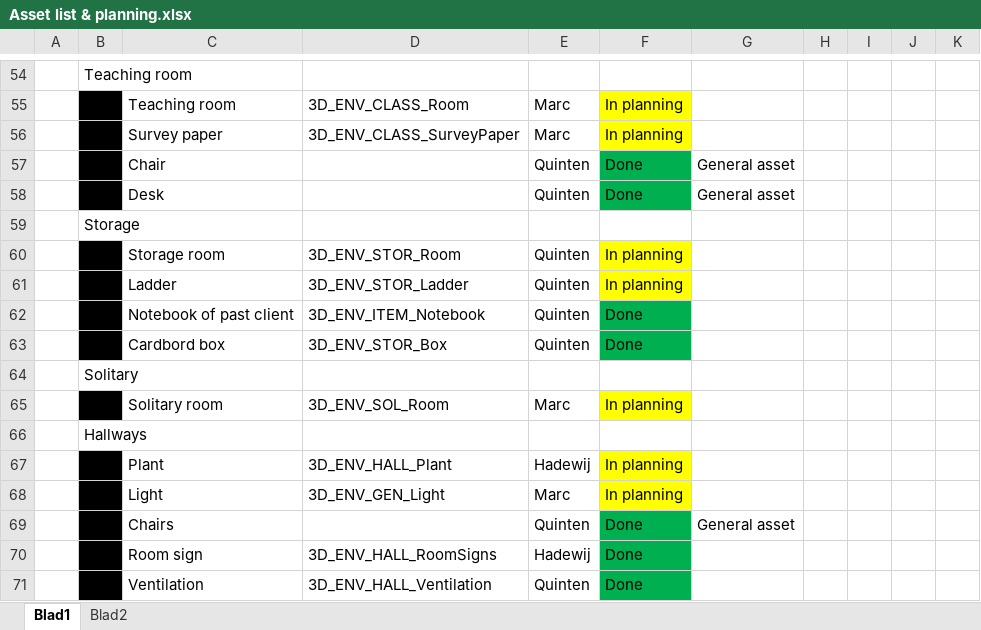
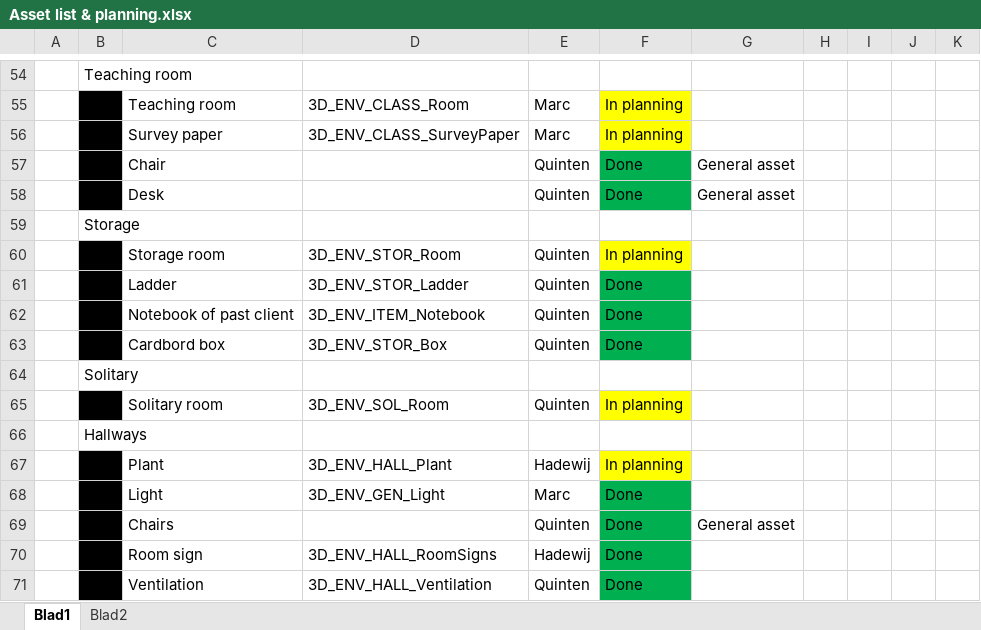
Before and after one commit to happy30/Gamelab-Jaar3, an Excel workbook: Documentation/Asset list & planning.xlsx, sheet Blad1, drawn as a sheet; only a part is shown, gaps mark what is left out; values as stored, in another font and other column widths than the file's, no borders; the diff names each change by its address in the sheet, - before the commit and + after, or states it on an @@ line.

```diff
--- a/Documentation/Asset list & planning.xlsx (sheet Blad1)
+++ b/Documentation/Asset list & planning.xlsx (sheet Blad1)
-F61: In planning
+F61: Done
-F61 fill: #FFFF00
+F61 fill: #00B050
-E65: Marc
+E65: Quinten
-F68: In planning
+F68: Done
-F68 fill: #FFFF00
+F68 fill: #00B050
```
Also changed, not shown: 32 other files.
